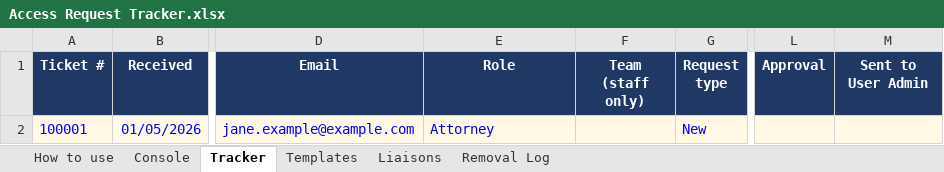
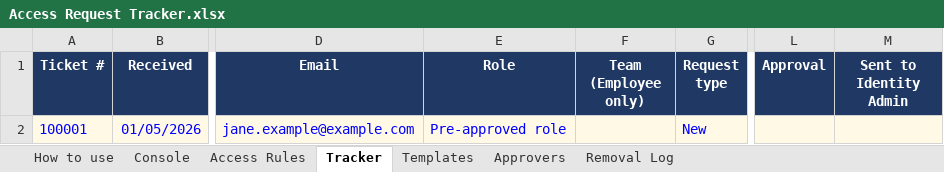
Before and after one commit to coreyrobinson-iam/iam-toolkit, an Excel workbook: examples/Access Request Tracker.xlsx, sheet Tracker, drawn as a sheet; only a part is shown, gaps mark what is left out; values as stored, in another font and other column widths than the file's, no borders; charts and pictures and conditional formats not drawn; the diff names each change by its address in the sheet, - before the commit and + after, or states it on an @@ line.

```diff
--- a/examples/Access Request Tracker.xlsx (sheet Tracker)
+++ b/examples/Access Request Tracker.xlsx (sheet Tracker)
-sheet tab: Liaisons
+sheet tab: Access Rules
+sheet tab: Approvers
-F1: Team (staff only)
+F1: Team (Employee only)
-M1: Sent to User Admin
+M1: Sent to Identity Admin
-E2 (Role): Attorney
+E2 (Role): Pre-approved role
```
Also changed, not shown: sheet How to use, sheet Templates, formulas that keep their value, 5 other files.
